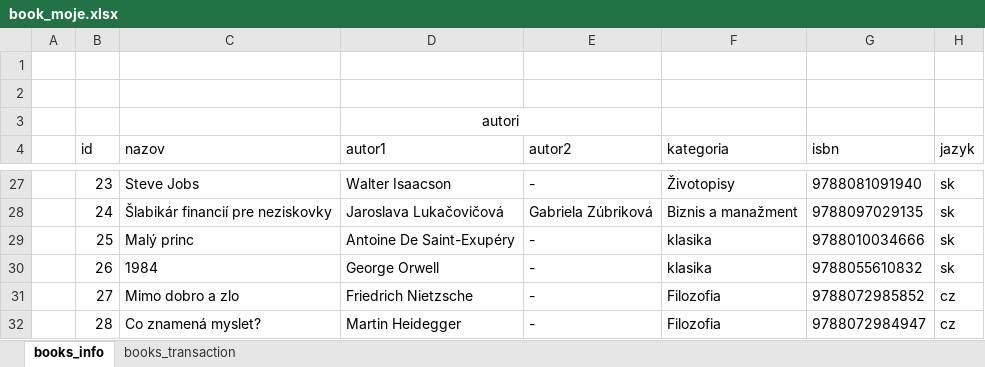
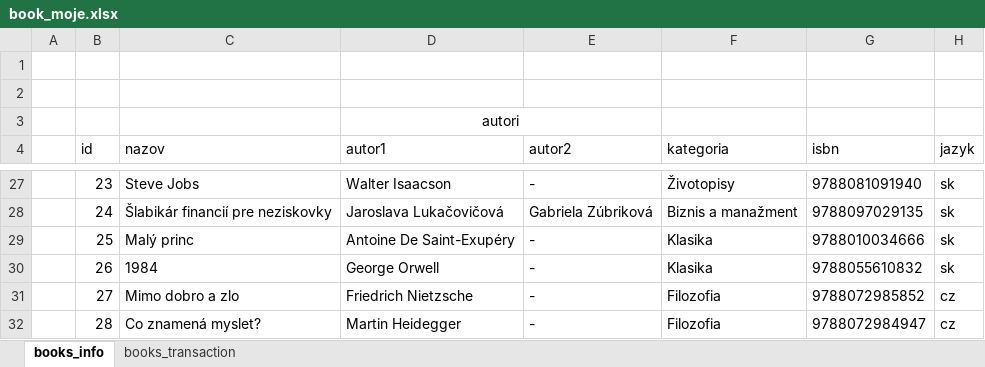
Before and after one commit to martinjankech/FHI, an Excel workbook: diplomovka/moja_praca/xml_data/book_moje.xlsx, sheet books_info, drawn as a sheet; only a part is shown, gaps mark what is left out; values as stored, in another font and other column widths than the file's, no borders; table styles not drawn; the diff names each change by its address in the sheet, - before the commit and + after, or states it on an @@ line.

```diff
--- a/diplomovka/moja_praca/xml_data/book_moje.xlsx (sheet books_info)
+++ b/diplomovka/moja_praca/xml_data/book_moje.xlsx (sheet books_info)
-F29:F30 (kategoria): klasika
+F29:F30 (kategoria): Klasika
```
Also changed, not shown: 22 other files.
